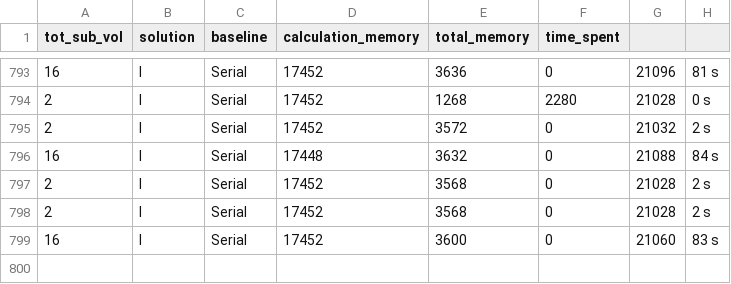
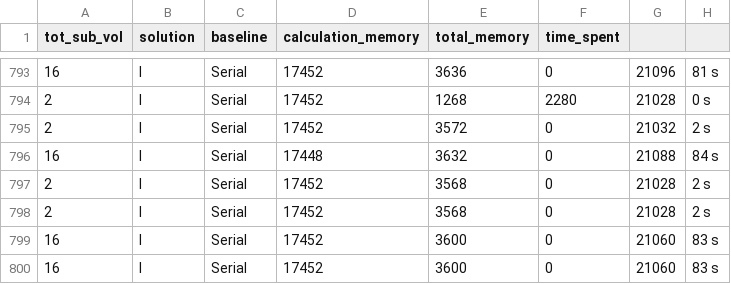
Before and after one commit to Discrete-System-Greens-Function/DSGF_c, a CSV file: matlab_scripts/memory/memory_analysis.csv, drawn as a sheet; only a part is shown, gaps mark what is left out; the diff names each change by its address in the sheet, - before the commit and + after, or states it on an @@ line.

```diff
--- a/matlab_scripts/memory/memory_analysis.csv
+++ b/matlab_scripts/memory/memory_analysis.csv
+row 800: 16 | I | Serial | 17452 | 3600 | 0 | 21060 | 83 s
```
Also changed, not shown: 4 other files.
